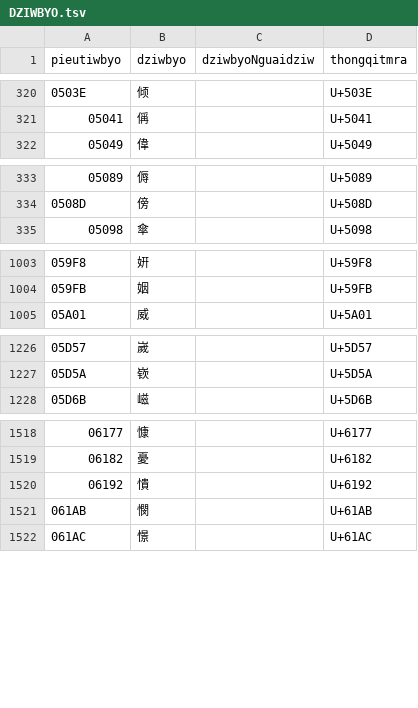
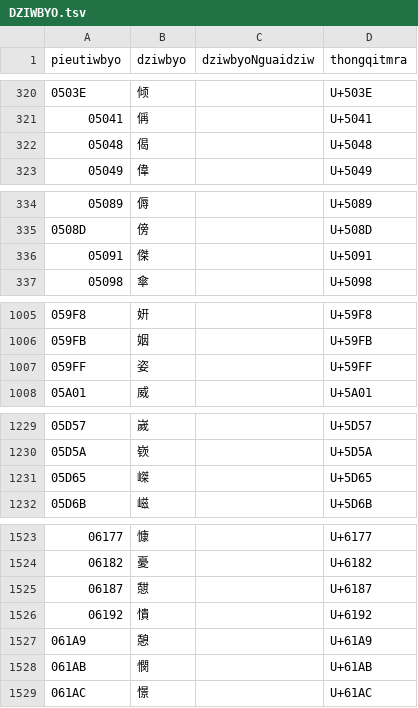
Before and after one commit to Magnezone462/myang-qhanshieng, a TSV file: src/cileu/TSV/DZIWBYO.tsv, drawn as a sheet; only a part is shown, gaps mark what is left out; the diff covers the shown part only.

```diff
--- a/src/cileu/TSV/DZIWBYO.tsv
+++ b/src/cileu/TSV/DZIWBYO.tsv
@@ -321,2 +321,3 @@ pieutiwbyo	dziwbyo	dziwbyoNguaidziw	thongqitmra
 05041	偁		U+5041
+05048	偈		U+5048
 05049	偉		U+5049
@@ -334,2 +335,3 @@ pieutiwbyo	dziwbyo	dziwbyoNguaidziw	thongqitmra
 0508D	傍		U+508D
+05091	傑		U+5091
 05098	傘		U+5098
@@ -1004,2 +1006,3 @@ pieutiwbyo	dziwbyo	dziwbyoNguaidziw	thongqitmra
 059FB	姻		U+59FB
+059FF	姿		U+59FF
 05A01	威		U+5A01
@@ -1227,2 +1230,3 @@ pieutiwbyo	dziwbyo	dziwbyoNguaidziw	thongqitmra
 05D5A	嵚		U+5D5A
+05D65	嵥		U+5D65
 05D6B	嵫		U+5D6B
@@ -1519,3 +1524,5 @@ pieutiwbyo	dziwbyo	dziwbyoNguaidziw	thongqitmra
 06182	憂		U+6182
+06187	憇		U+6187
 06192	憒		U+6192
+061A9	憩		U+61A9
 061AB	憫		U+61AB
```
Also changed, not shown: 5 added rows elsewhere in this file, src/cileu/TSV/DZIWQRIM_KRAP.tsv, src/cileu/TSV/DZIWQRIM_PRIENG.tsv, 11 other files.
